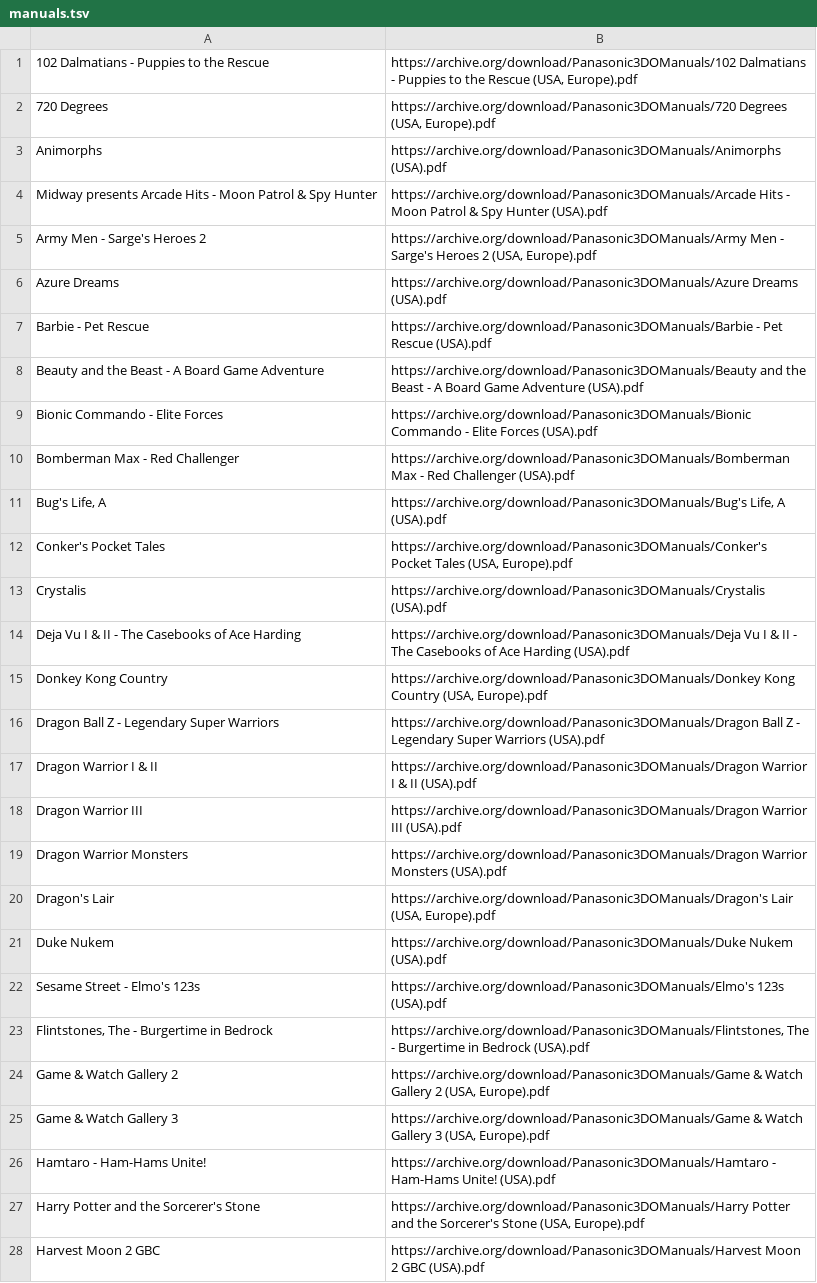
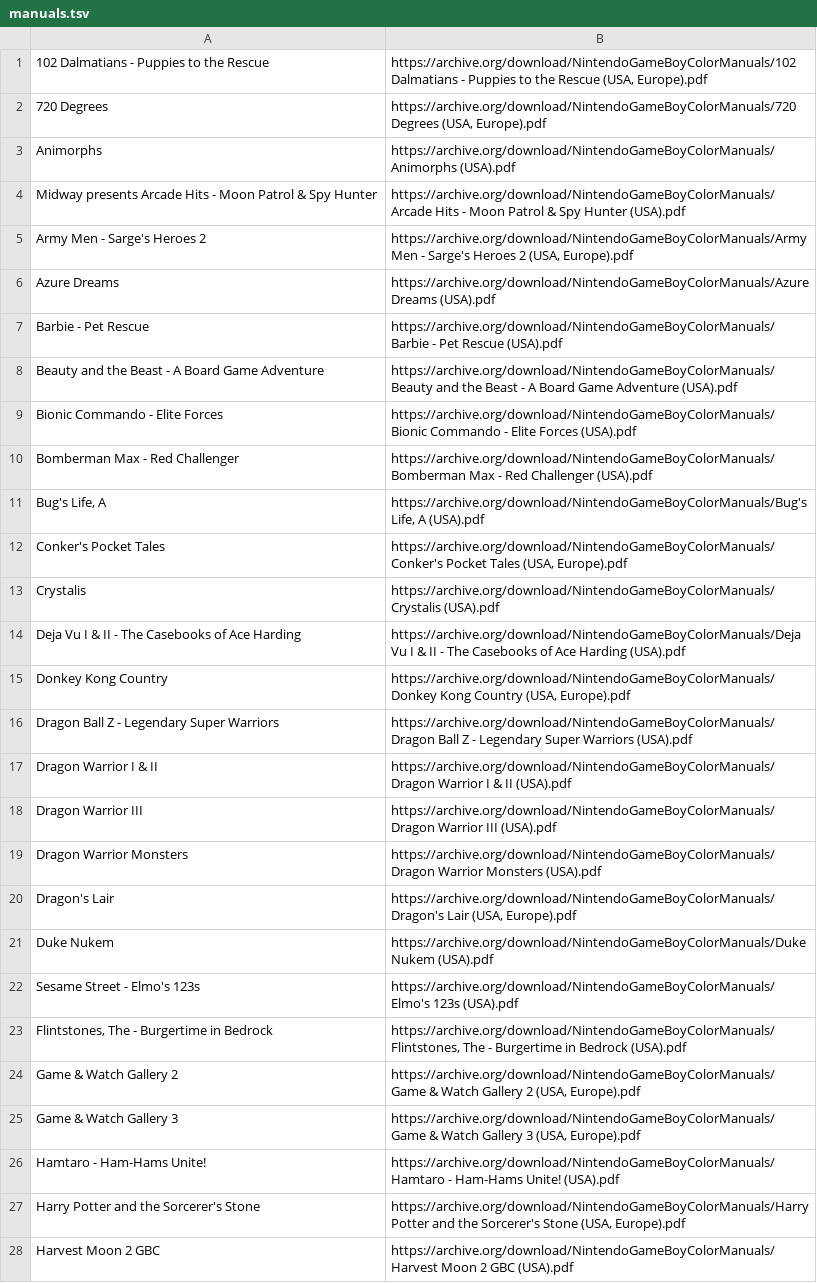
Before and after one commit to obrie/retrokit, a TSV file: config/systems/gbc/manuals.tsv, drawn as a sheet; only a part is shown; the diff covers the shown part only; the diff names each change by its address in the sheet, - before the commit and + after, or states it on an @@ line.

Commit message:
Fix GBC manual links

```diff
--- a/config/systems/gbc/manuals.tsv
+++ b/config/systems/gbc/manuals.tsv
-B1: https://archive.org/download/Panasonic3DOManuals/102 Dalmatians -…
+B1: https://archive.org/download/NintendoGameBoyColorManuals/102 Dalmatians -…
-B2: https://archive.org/download/Panasonic3DOManuals/720 Degrees (USA,…
+B2: https://archive.org/download/NintendoGameBoyColorManuals/720 Degrees (USA,…
-B3: https://archive.org/download/Panasonic3DOManuals/Animorphs (USA).pdf
+B3: https://archive.org/download/NintendoGameBoyColorManuals/Animorphs (USA).pdf
-B4: https://archive.org/download/Panasonic3DOManuals/Arcade Hits -…
+B4: https://archive.org/download/NintendoGameBoyColorManuals/Arcade Hits -…
-B5: https://archive.org/download/Panasonic3DOManuals/Army Men -…
+B5: https://archive.org/download/NintendoGameBoyColorManuals/Army Men -…
-B6: https://archive.org/download/Panasonic3DOManuals/Azure Dreams (USA).pdf
+B6: https://archive.org/download/NintendoGameBoyColorManuals/Azure Dreams (USA).pdf
-B7: https://archive.org/download/Panasonic3DOManuals/Barbie - Pet…
+B7: https://archive.org/download/NintendoGameBoyColorManuals/Barbie - Pet…
-B8: https://archive.org/download/Panasonic3DOManuals/Beauty and the…
+B8: https://archive.org/download/NintendoGameBoyColorManuals/Beauty and the…
-B9: https://archive.org/download/Panasonic3DOManuals/Bionic Commando -…
+B9: https://archive.org/download/NintendoGameBoyColorManuals/Bionic Commando -…
-B10: https://archive.org/download/Panasonic3DOManuals/Bomberman Max -…
+B10: https://archive.org/download/NintendoGameBoyColorManuals/Bomberman Max -…
-B11: https://archive.org/download/Panasonic3DOManuals/Bug's Life, A…
+B11: https://archive.org/download/NintendoGameBoyColorManuals/Bug's Life, A…
-B12: https://archive.org/download/Panasonic3DOManuals/Conker's Pocket Tales…
+B12: https://archive.org/download/NintendoGameBoyColorManuals/Conker's Pocket Tales…
-B13: https://archive.org/download/Panasonic3DOManuals/Crystalis (USA).pdf
+B13: https://archive.org/download/NintendoGameBoyColorManuals/Crystalis (USA).pdf
-B14: https://archive.org/download/Panasonic3DOManuals/Deja Vu I…
+B14: https://archive.org/download/NintendoGameBoyColorManuals/Deja Vu I…
-B15: https://archive.org/download/Panasonic3DOManuals/Donkey Kong Country…
+B15: https://archive.org/download/NintendoGameBoyColorManuals/Donkey Kong Country…
-B16: https://archive.org/download/Panasonic3DOManuals/Dragon Ball Z…
+B16: https://archive.org/download/NintendoGameBoyColorManuals/Dragon Ball Z…
-B17: https://archive.org/download/Panasonic3DOManuals/Dragon Warrior I…
+B17: https://archive.org/download/NintendoGameBoyColorManuals/Dragon Warrior I…
-B18: https://archive.org/download/Panasonic3DOManuals/Dragon Warrior III…
+B18: https://archive.org/download/NintendoGameBoyColorManuals/Dragon Warrior III…
-B19: https://archive.org/download/Panasonic3DOManuals/Dragon Warrior Monsters…
+B19: https://archive.org/download/NintendoGameBoyColorManuals/Dragon Warrior Monsters…
-B20: https://archive.org/download/Panasonic3DOManuals/Dragon's Lair (USA,…
+B20: https://archive.org/download/NintendoGameBoyColorManuals/Dragon's Lair (USA,…
-B21: https://archive.org/download/Panasonic3DOManuals/Duke Nukem (USA).pdf
+B21: https://archive.org/download/NintendoGameBoyColorManuals/Duke Nukem (USA).pdf
-B22: https://archive.org/download/Panasonic3DOManuals/Elmo's 123s (USA).pdf
+B22: https://archive.org/download/NintendoGameBoyColorManuals/Elmo's 123s (USA).pdf
-B23: https://archive.org/download/Panasonic3DOManuals/Flintstones, The -…
+B23: https://archive.org/download/NintendoGameBoyColorManuals/Flintstones, The -…
-B24: https://archive.org/download/Panasonic3DOManuals/Game & Watch…
+B24: https://archive.org/download/NintendoGameBoyColorManuals/Game & Watch…
-B25: https://archive.org/download/Panasonic3DOManuals/Game & Watch…
+B25: https://archive.org/download/NintendoGameBoyColorManuals/Game & Watch…
-B26: https://archive.org/download/Panasonic3DOManuals/Hamtaro - Ham-Hams…
+B26: https://archive.org/download/NintendoGameBoyColorManuals/Hamtaro - Ham-Hams…
-B27: https://archive.org/download/Panasonic3DOManuals/Harry Potter and…
+B27: https://archive.org/download/NintendoGameBoyColorManuals/Harry Potter and…
-B28: https://archive.org/download/Panasonic3DOManuals/Harvest Moon 2…
+B28: https://archive.org/download/NintendoGameBoyColorManuals/Harvest Moon 2…
```
Also changed, not shown: 48 edited cells elsewhere in this file.
